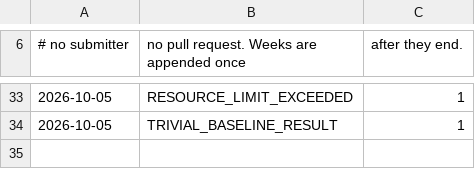
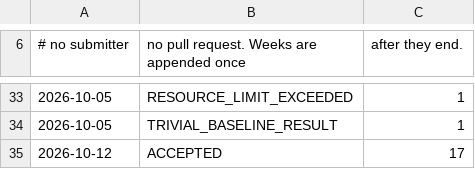
Before and after one commit to carlok/LeanFrontier, a CSV file: experiments/rejections.csv, drawn as a sheet; only a part is shown, gaps mark what is left out; the diff names each change by its address in the sheet, - before the commit and + after, or states it on an @@ line.

```diff
--- a/experiments/rejections.csv
+++ b/experiments/rejections.csv
+row 35: 2026-10-12 | ACCEPTED | 17
```
